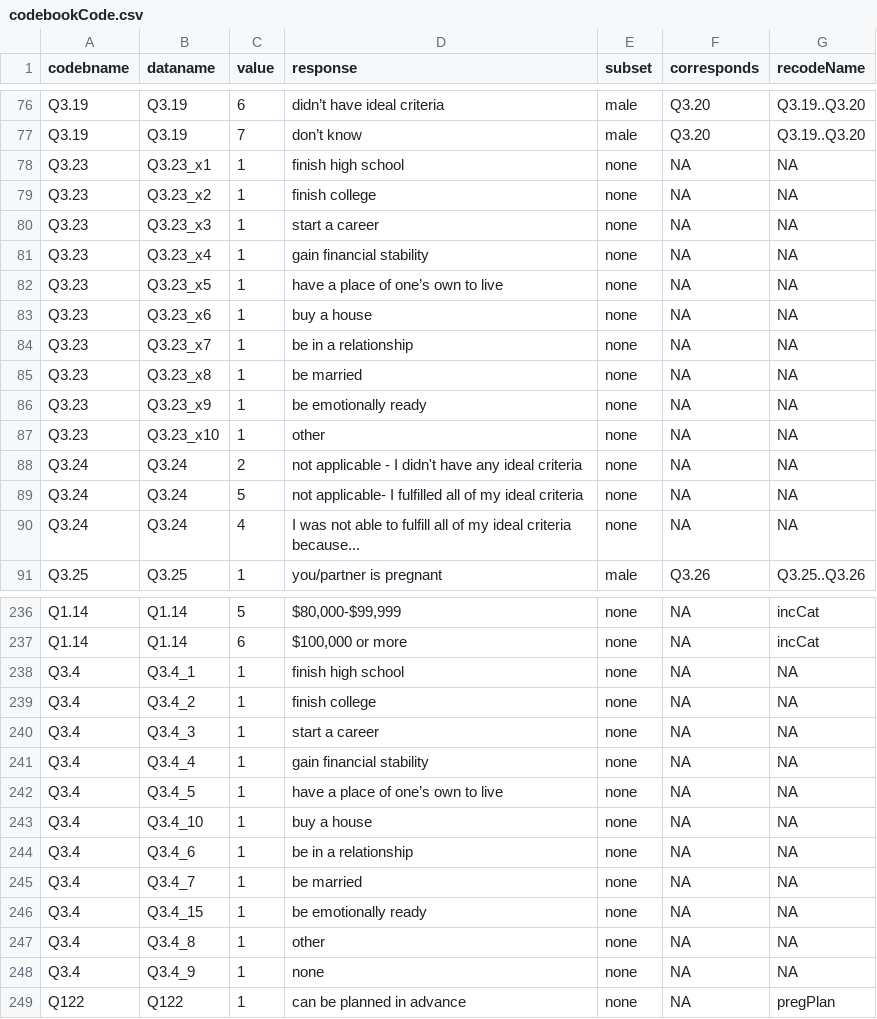
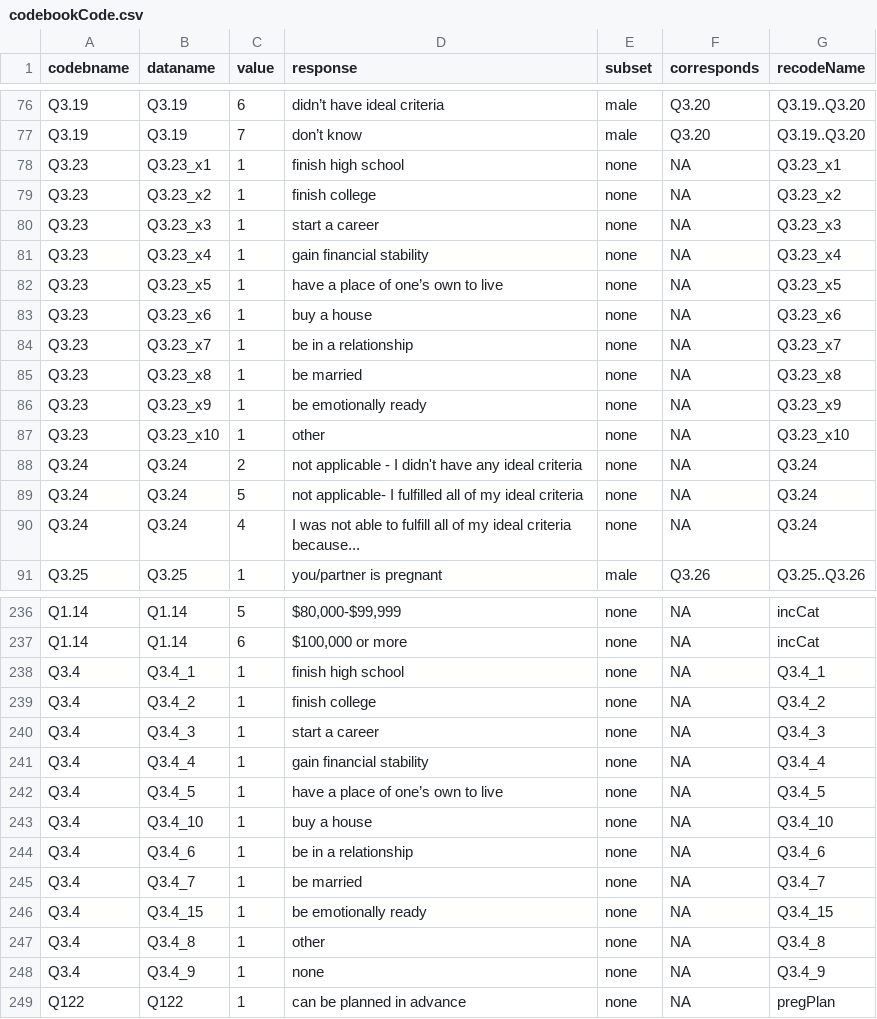
Before and after one commit to LiNk-NY/PregIntent, a CSV file: docs/codebookCode.csv, drawn as a sheet; only a part is shown, gaps mark what is left out; the diff covers the shown part only.

Commit message:
keep datanames as recodeNames in codebookCode

```diff
--- a/docs/codebookCode.csv
+++ b/docs/codebookCode.csv
@@ -77,15 +77,15 @@ Q3.19,Q3.19,6,didn’t have ideal criteria,male,Q3.20,Q3.19..Q3.20
 Q3.19,Q3.19,7,don’t know,male,Q3.20,Q3.19..Q3.20
-Q3.23,Q3.23_x1,1,finish high school,none,NA,NA
-Q3.23,Q3.23_x2,1,finish college,none,NA,NA
-Q3.23,Q3.23_x3,1,start a career,none,NA,NA
-Q3.23,Q3.23_x4,1,gain financial stability,none,NA,NA
-Q3.23,Q3.23_x5,1,have a place of one’s own to live,none,NA,NA
-Q3.23,Q3.23_x6,1,buy a house,none,NA,NA
-Q3.23,Q3.23_x7,1,be in a relationship,none,NA,NA
-Q3.23,Q3.23_x8,1,be married,none,NA,NA
-Q3.23,Q3.23_x9,1,be emotionally ready,none,NA,NA
-Q3.23,Q3.23_x10,1,other,none,NA,NA
-Q3.24,Q3.24,2,not applicable - I didn't have any ideal criteria,none,NA,NA
-Q3.24,Q3.24,5,not applicable- I fulfilled all of my ideal criteria,none,NA,NA
-Q3.24,Q3.24,4,I was not able to fulfill all of my ideal criteria because...,none,NA,NA
+Q3.23,Q3.23_x1,1,finish high school,none,NA,Q3.23_x1
+Q3.23,Q3.23_x2,1,finish college,none,NA,Q3.23_x2
+Q3.23,Q3.23_x3,1,start a career,none,NA,Q3.23_x3
+Q3.23,Q3.23_x4,1,gain financial stability,none,NA,Q3.23_x4
+Q3.23,Q3.23_x5,1,have a place of one’s own to live,none,NA,Q3.23_x5
+Q3.23,Q3.23_x6,1,buy a house,none,NA,Q3.23_x6
+Q3.23,Q3.23_x7,1,be in a relationship,none,NA,Q3.23_x7
+Q3.23,Q3.23_x8,1,be married,none,NA,Q3.23_x8
+Q3.23,Q3.23_x9,1,be emotionally ready,none,NA,Q3.23_x9
+Q3.23,Q3.23_x10,1,other,none,NA,Q3.23_x10
+Q3.24,Q3.24,2,not applicable - I didn't have any ideal criteria,none,NA,Q3.24
+Q3.24,Q3.24,5,not applicable- I fulfilled all of my ideal criteria,none,NA,Q3.24
+Q3.24,Q3.24,4,I was not able to fulfill all of my ideal criteria because...,none,NA,Q3.24
 Q3.25,Q3.25,1,you/partner is pregnant,male,Q3.26,Q3.25..Q3.26
@@ -237,13 +237,13 @@ Q1.14,Q1.14,5,"$80,000-$99,999",none,NA,incCat
 Q1.14,Q1.14,6,"$100,000 or more",none,NA,incCat
-Q3.4,Q3.4_1,1,finish high school,none,NA,NA
-Q3.4,Q3.4_2,1,finish college,none,NA,NA
-Q3.4,Q3.4_3,1,start a career,none,NA,NA
-Q3.4,Q3.4_4,1,gain financial stability,none,NA,NA
-Q3.4,Q3.4_5,1,have a place of one’s own to live,none,NA,NA
-Q3.4,Q3.4_10,1,buy a house,none,NA,NA
-Q3.4,Q3.4_6,1,be in a relationship,none,NA,NA
-Q3.4,Q3.4_7,1,be married,none,NA,NA
-Q3.4,Q3.4_15,1,be emotionally ready,none,NA,NA
-Q3.4,Q3.4_8,1,other,none,NA,NA
-Q3.4,Q3.4_9,1,none,none,NA,NA
+Q3.4,Q3.4_1,1,finish high school,none,NA,Q3.4_1
+Q3.4,Q3.4_2,1,finish college,none,NA,Q3.4_2
+Q3.4,Q3.4_3,1,start a career,none,NA,Q3.4_3
+Q3.4,Q3.4_4,1,gain financial stability,none,NA,Q3.4_4
+Q3.4,Q3.4_5,1,have a place of one’s own to live,none,NA,Q3.4_5
+Q3.4,Q3.4_10,1,buy a house,none,NA,Q3.4_10
+Q3.4,Q3.4_6,1,be in a relationship,none,NA,Q3.4_6
+Q3.4,Q3.4_7,1,be married,none,NA,Q3.4_7
+Q3.4,Q3.4_15,1,be emotionally ready,none,NA,Q3.4_15
+Q3.4,Q3.4_8,1,other,none,NA,Q3.4_8
+Q3.4,Q3.4_9,1,none,none,NA,Q3.4_9
 Q122,Q122,1,can be planned in advance,none,NA,pregPlan
```
Also changed, not shown: 62 edited cells elsewhere in this file.
